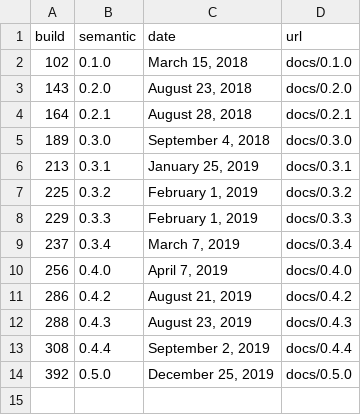
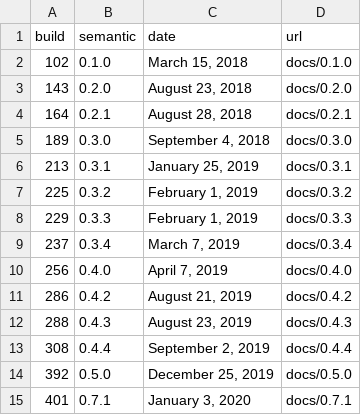
Before and after one commit to GatorEducator/gatorgradle, a CSV file: _data/versions.csv, drawn as a sheet.

Commit message:
autopublish javadoc for version 0.7.1 - 401 : passing

```diff
--- a/_data/versions.csv
+++ b/_data/versions.csv
@@ -18 +18,3 @@ build,semantic,date,url
 ","0.5.0","December 25, 2019","docs/0.5.0"
+"401
+","0.7.1","January 3, 2020","docs/0.7.1"
```
Also changed, not shown: 55 other files.
